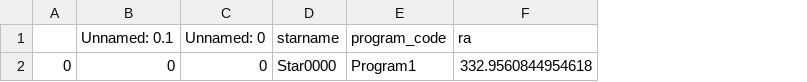
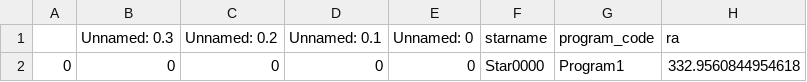
Before and after one commit to jluby127/AstroQ, a CSV file: examples/bench/inputs/requests.csv, drawn as a sheet; only a part is shown; the diff names each change by its address in the sheet, - before the commit and + after, or states it on an @@ line.

```diff
--- a/examples/bench/inputs/requests.csv
+++ b/examples/bench/inputs/requests.csv
+column B (Unnamed: 0.3), row 2: 0
+column C (Unnamed: 0.2), row 2: 0
```
Also changed, not shown: 2 other files.
